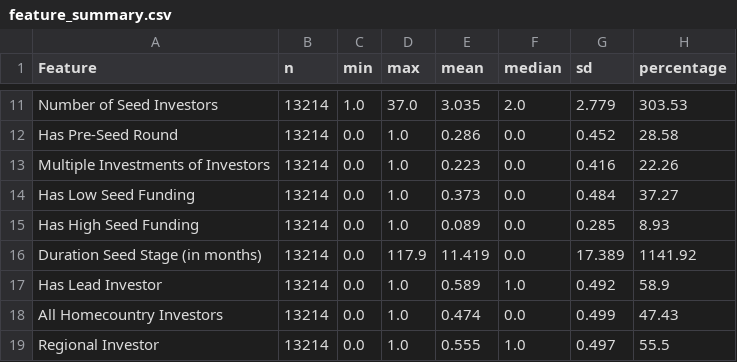
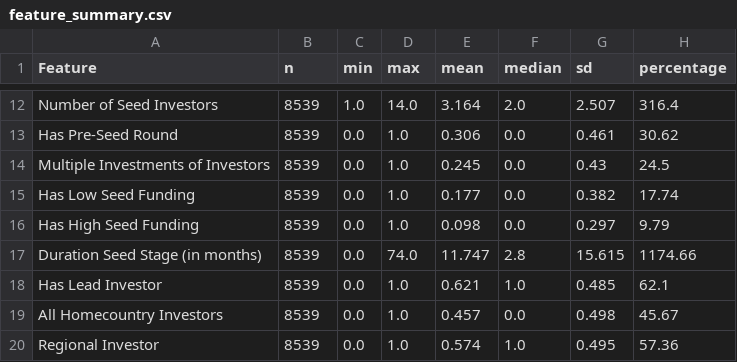
Before and after one commit to JDL05/thesis-spatial-seed-syndication, a CSV file: data/visualization/summary_statistics/feature_summary.csv, drawn as a sheet; only a part is shown, gaps mark what is left out; addresses are those after the commit; the diff covers the shown part only; the diff names each change by its address in the sheet, - before the commit and + after, or states it on an @@ line.

```diff
--- a/data/visualization/summary_statistics/feature_summary.csv
+++ b/data/visualization/summary_statistics/feature_summary.csv
-B12:B20 (n): 13214
+B12:B20 (n): 8539
-D12 (max): 37.0
+D12 (max): 14.0
-E12 (mean): 3.035
+E12 (mean): 3.164
-G12 (sd): 2.779
+G12 (sd): 2.507
-H12 (percentage): 303.53
+H12 (percentage): 316.4
-E13 (mean): 0.286
+E13 (mean): 0.306
-G13 (sd): 0.452
+G13 (sd): 0.461
-H13 (percentage): 28.58
+H13 (percentage): 30.62
-E14 (mean): 0.223
+E14 (mean): 0.245
-G14 (sd): 0.416
+G14 (sd): 0.43
-H14 (percentage): 22.26
+H14 (percentage): 24.5
-E15 (mean): 0.373
+E15 (mean): 0.177
-G15 (sd): 0.484
+G15 (sd): 0.382
-H15 (percentage): 37.27
+H15 (percentage): 17.74
-E16 (mean): 0.089
+E16 (mean): 0.098
-G16 (sd): 0.285
+G16 (sd): 0.297
-H16 (percentage): 8.93
+H16 (percentage): 9.79
-D17 (max): 117.9
+D17 (max): 74.0
-E17 (mean): 11.419
+E17 (mean): 11.747
-F17 (median): 0.0
+F17 (median): 2.8
-G17 (sd): 17.389
+G17 (sd): 15.615
-H17 (percentage): 1141.92
+H17 (percentage): 1174.66
-E18 (mean): 0.589
+E18 (mean): 0.621
-G18 (sd): 0.492
+G18 (sd): 0.485
-H18 (percentage): 58.9
+H18 (percentage): 62.1
-E19 (mean): 0.474
+E19 (mean): 0.457
-G19 (sd): 0.499
+G19 (sd): 0.498
-H19 (percentage): 47.43
+H19 (percentage): 45.67
-E20 (mean): 0.555
+E20 (mean): 0.574
-G20 (sd): 0.497
+G20 (sd): 0.495
-H20 (percentage): 55.5
+H20 (percentage): 57.36
```
Also changed, not shown: 1 added row and 92 edited cells elsewhere in this file, data/business_focus/df_missing_b2b.csv, data/visualization/countries/country_counts.csv, 30 other files.
